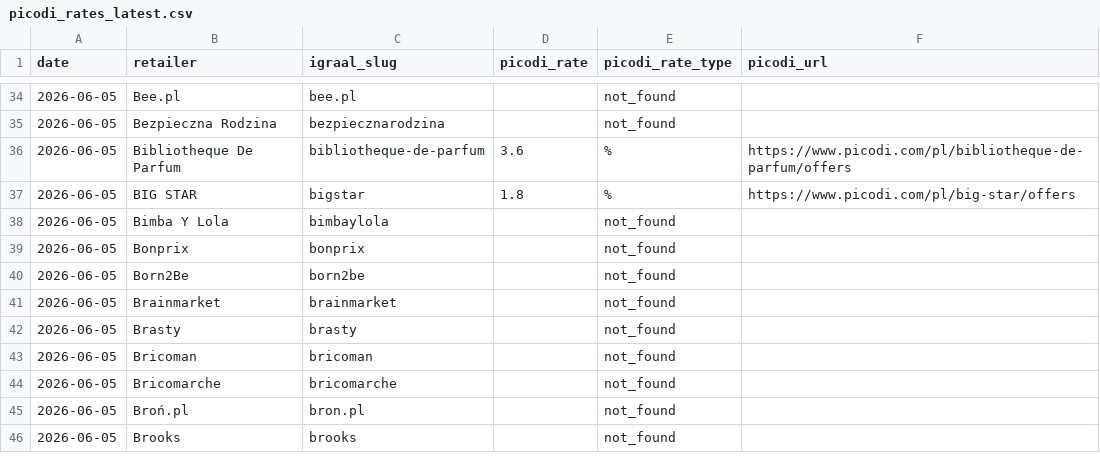
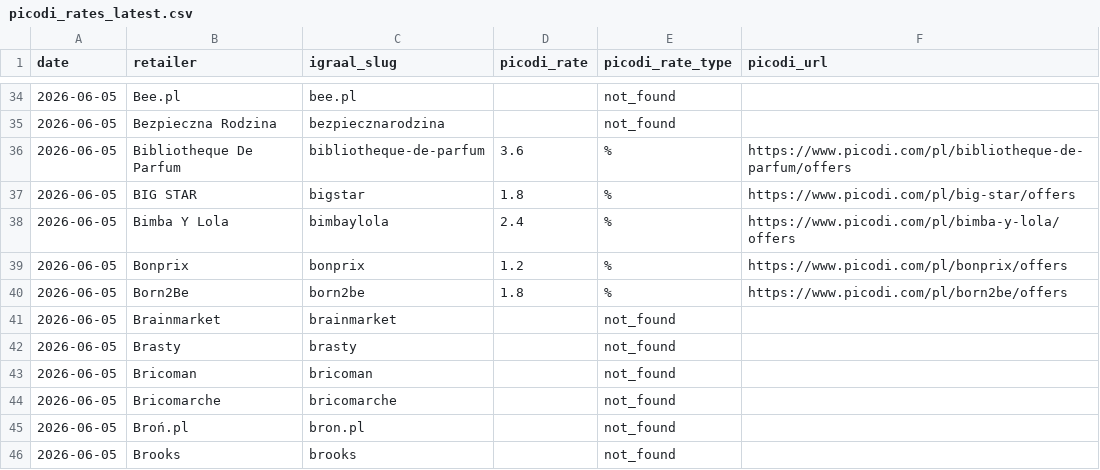
Before and after one commit to Gonzalobarrio/cashback-benchmark, a CSV file: data/picodi_rates_latest.csv, drawn as a sheet; only a part is shown, gaps mark what is left out.

```diff
--- a/data/picodi_rates_latest.csv
+++ b/data/picodi_rates_latest.csv
@@ -37,5 +37,5 @@ date,retailer,igraal_slug,picodi_rate,picodi_rate_type,picodi_url
 2026-06-05,BIG STAR,bigstar,1.8,%,https://www.picodi.com/pl/big-star/offers
-2026-06-05,Bimba Y Lola,bimbaylola,,not_found,
-2026-06-05,Bonprix,bonprix,,not_found,
-2026-06-05,Born2Be,born2be,,not_found,
+2026-06-05,Bimba Y Lola,bimbaylola,2.4,%,https://www.picodi.com/pl/bimba-y-lola/offers
+2026-06-05,Bonprix,bonprix,1.2,%,https://www.picodi.com/pl/bonprix/offers
+2026-06-05,Born2Be,born2be,1.8,%,https://www.picodi.com/pl/born2be/offers
 2026-06-05,Brainmarket,brainmarket,,not_found,
```
Also changed, not shown: data/alerabat_rates_latest.csv, data/benchmark_data.csv, 3 other files.
